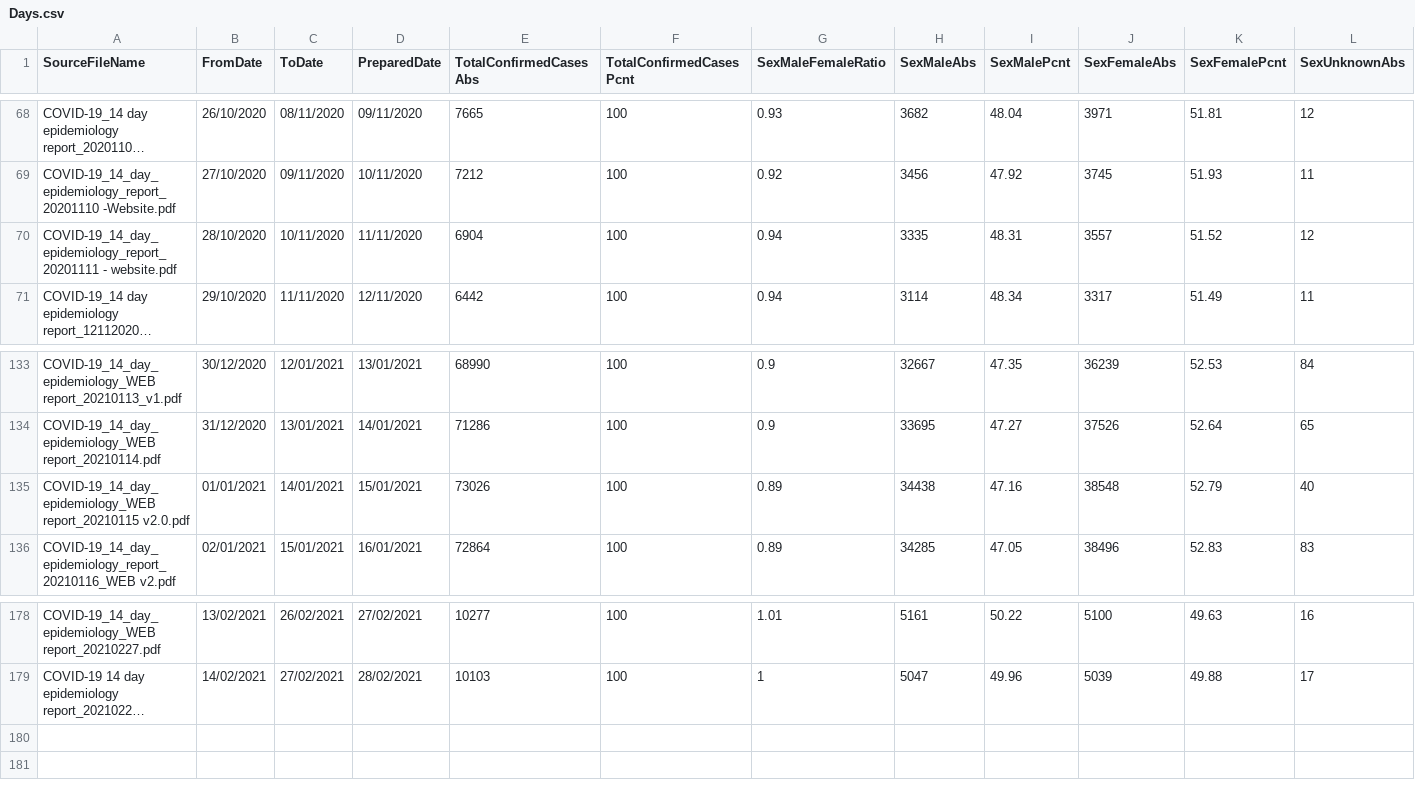
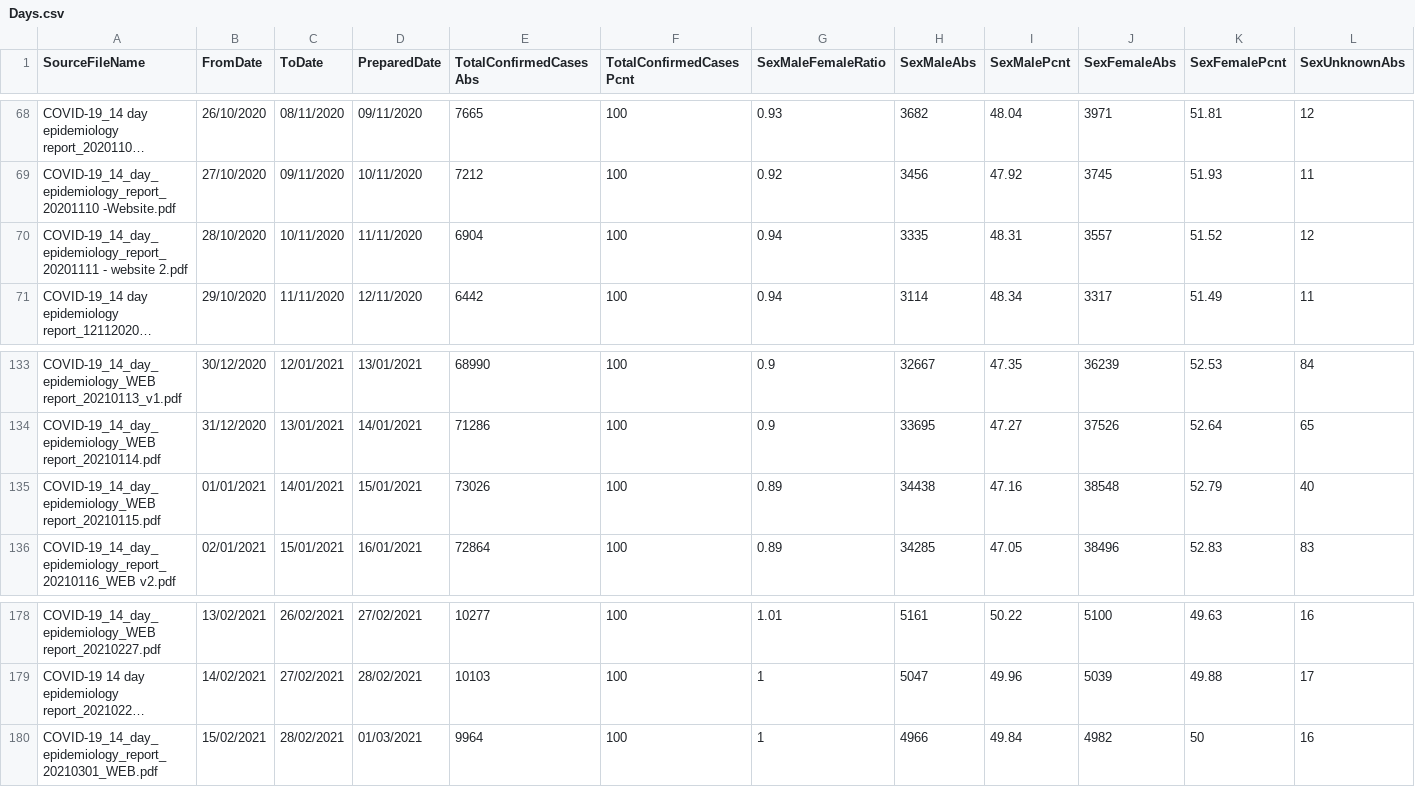
Before and after one commit to isag-covid19/covid19-dataextracts, a CSV file: DailyEpidemiology/Days.csv, drawn as a sheet; only a part is shown, gaps mark what is left out; long unchanged cells end in …; rows hold the shown columns only; the diff names each change by its address in the sheet, - before the commit and + after, or states it on an @@ line.

```diff
--- a/DailyEpidemiology/Days.csv
+++ b/DailyEpidemiology/Days.csv
-A70 (SourceFileName): COVID-19_14_day_epidemiology_report_20201111 - website.pdf
+A70 (SourceFileName): COVID-19_14_day_epidemiology_report_20201111 - website 2.pdf
-A135 (SourceFileName): COVID-19_14_day_epidemiology_WEB report_20210115 v2.0.pdf
+A135 (SourceFileName): COVID-19_14_day_epidemiology_WEB report_20210115.pdf
+row 180: COVID-19_14_day_epidemiology_report_20210301_WEB.pdf | 15/02/2021 | 28/02/2021 | 01/03/2021 | 9964 | 100 | 1 | 4966 | 49.84 | 4982 | 50 | 16
```
Also changed, not shown: NIWeekly/NorthenIrelandWeekly.csv, 1 other file.
